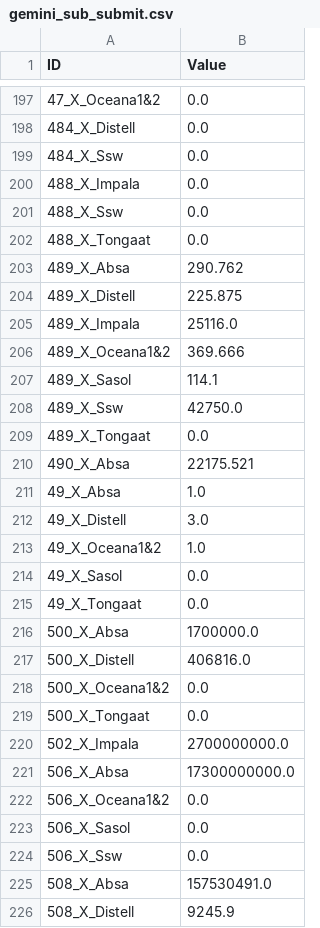
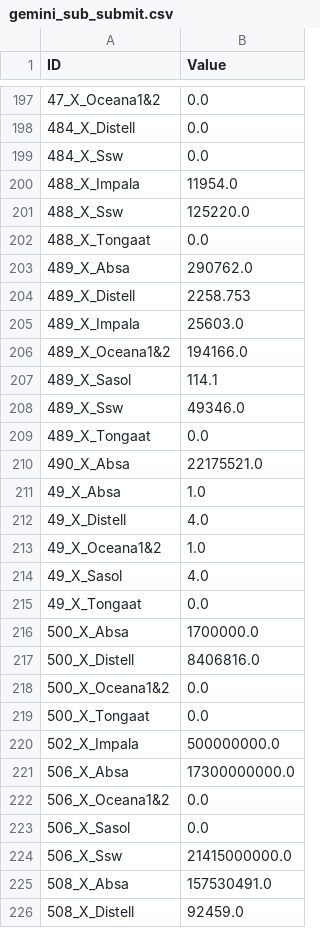
Before and after one commit to koleshjr/Unifi_Instruct_Rag, a CSV file: src/data/gemini_sub_submit.csv, drawn as a sheet; only a part is shown, gaps mark what is left out; the diff covers the shown part only.

Commit message:
gemini updated

```diff
--- a/src/data/gemini_sub_submit.csv
+++ b/src/data/gemini_sub_submit.csv
@@ -199,23 +199,23 @@ ID,Value
 484_X_Ssw,0.0
-488_X_Impala,0.0
-488_X_Ssw,0.0
+488_X_Impala,11954.0
+488_X_Ssw,125220.0
 488_X_Tongaat,0.0
-489_X_Absa,290.762
-489_X_Distell,225.875
-489_X_Impala,25116.0
-489_X_Oceana1&2,369.666
+489_X_Absa,290762.0
+489_X_Distell,2258.753
+489_X_Impala,25603.0
+489_X_Oceana1&2,194166.0
 489_X_Sasol,114.1
-489_X_Ssw,42750.0
+489_X_Ssw,49346.0
 489_X_Tongaat,0.0
-490_X_Absa,22175.521
+490_X_Absa,22175521.0
 49_X_Absa,1.0
-49_X_Distell,3.0
+49_X_Distell,4.0
 49_X_Oceana1&2,1.0
-49_X_Sasol,0.0
+49_X_Sasol,4.0
 49_X_Tongaat,0.0
 500_X_Absa,1700000.0
-500_X_Distell,406816.0
+500_X_Distell,8406816.0
 500_X_Oceana1&2,0.0
 500_X_Tongaat,0.0
-502_X_Impala,2700000000.0
+502_X_Impala,500000000.0
 506_X_Absa,17300000000.0
@@ -223,4 +223,4 @@ ID,Value
 506_X_Sasol,0.0
-506_X_Ssw,0.0
+506_X_Ssw,21415000000.0
 508_X_Absa,157530491.0
-508_X_Distell,9245.9
+508_X_Distell,92459.0
```
Also changed, not shown: 108 edited cells elsewhere in this file, 4 other files.
